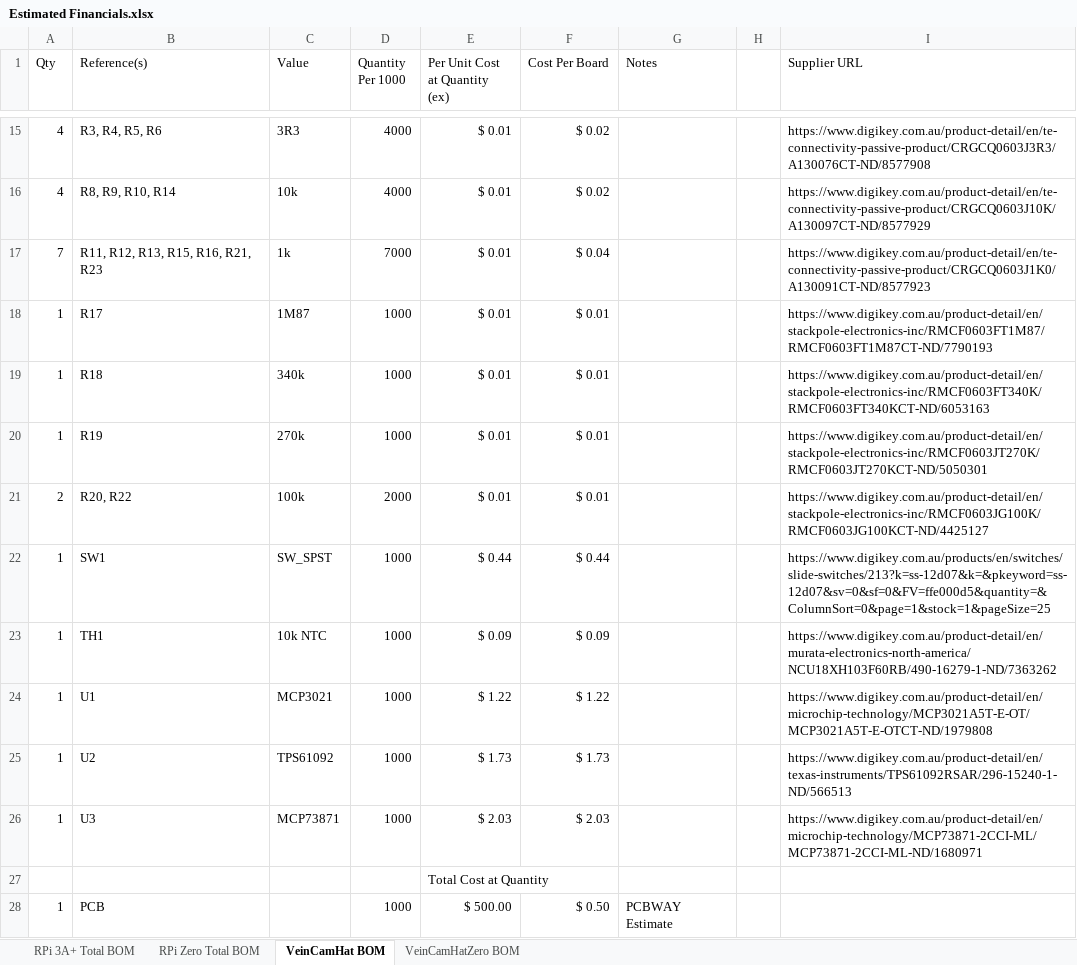
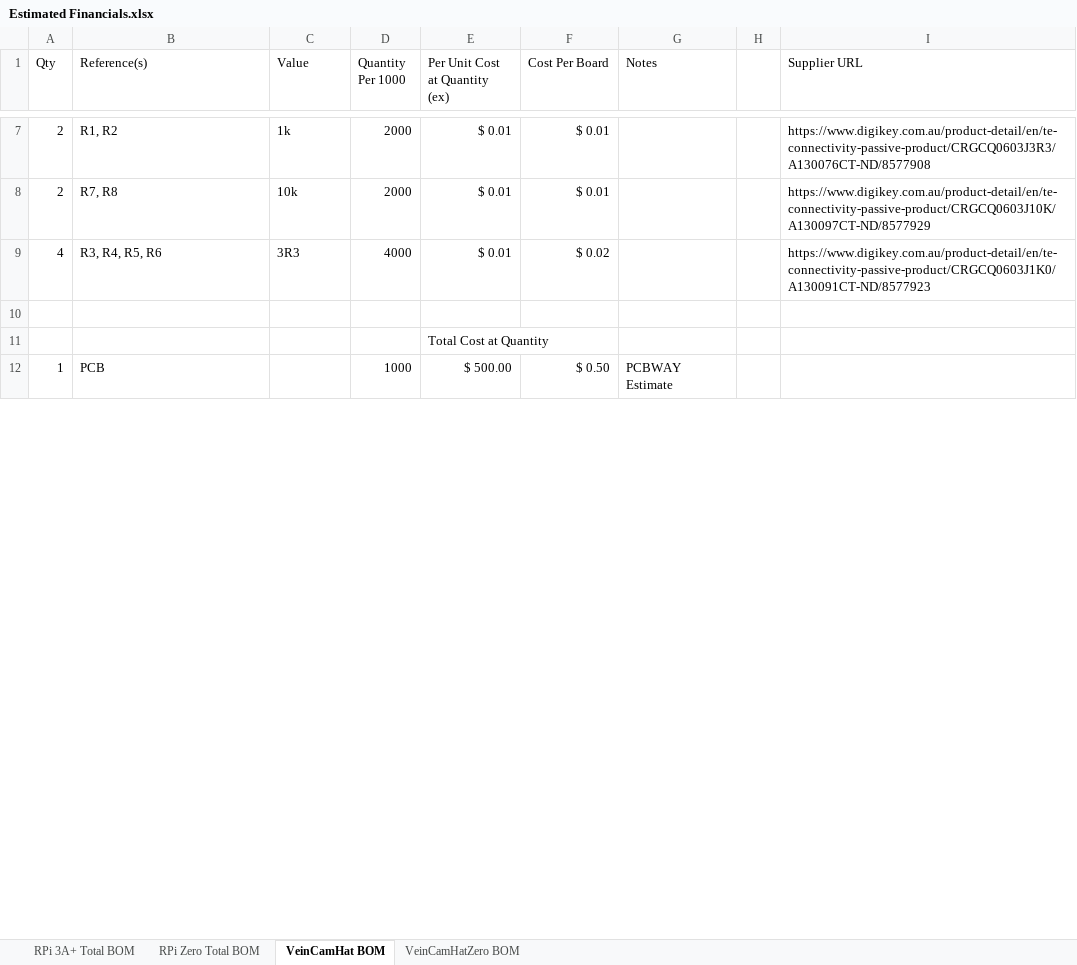
Before and after one commit to chrisbodger/veincam2019, an Excel workbook: Hardware/Estimated Financials.xlsx, sheet VeinCamHat BOM, drawn as a sheet; only a part is shown, gaps mark what is left out; values as stored, in another font and other column widths than the file's, no borders; removed rows and columns are numbered as before the commit, all else as after; the diff covers the shown part only; the diff names each change by its address in the sheet, - before the commit and + after, or states it on an @@ line.

Commit message:
Changed plans for VeinCam Plus, both boards laid out

```diff
--- a/Hardware/Estimated Financials.xlsx (sheet VeinCamHat BOM)
+++ b/Hardware/Estimated Financials.xlsx (sheet VeinCamHat BOM)
+row 7: 2 | R1, R2 | 1k | 2000 | $ 0.01 | $ 0.01 |  |  | https://www.digikey.com.au/product-detail/en/te-connectivity-passive-product/CRGCQ0603J3R3/A130076CT-ND/8577908
+row 8: 2 | R7, R8 | 10k | 2000 | $ 0.01 | $ 0.01 |  |  | https://www.digikey.com.au/product-detail/en/te-connectivity-passive-product/CRGCQ0603J10K/A130097CT-ND/8577929
-I9 (Supplier URL): https://www.digikey.com.au/product-detail/en/te-connectivity-passive-product/CRGCQ0603J3R3/A130076CT-ND/8577908
+I9 (Supplier URL): https://www.digikey.com.au/product-detail/en/te-connectivity-passive-product/CRGCQ0603J1K0/A130091CT-ND/8577923
-row 10: 4 | R8, R9, R10, R14 | 10k | 4000 | $ 0.01 | $ 0.02 |  |  | https://www.digikey.com.au/product-detail/en/te-connectivity-passive-product/CRGCQ0603J10K/A130097CT-ND/8577929
+row 10: (empty)
-row 17: 7 | R11, R12, R13, R15, R16, R21, R23 | 1k | 7000 | $ 0.01 | $ 0.04 |  |  | https://www.digikey.com.au/product-detail/en/te-connectivity-passive-product/CRGCQ0603J1K0/A130091CT-ND/8577923
-row 18: 1 | R17 | 1M87 | 1000 | $ 0.01 | $ 0.01 |  |  | https://www.digikey.com.au/product-detail/en/stackpole-electronics-inc/RMCF0603FT1M87/RMCF0603FT1M87CT-ND/7790193
-row 19: 1 | R18 | 340k | 1000 | $ 0.01 | $ 0.01 |  |  | https://www.digikey.com.au/product-detail/en/stackpole-electronics-inc/RMCF0603FT340K/RMCF0603FT340KCT-ND/6053163
-row 20: 1 | R19 | 270k | 1000 | $ 0.01 | $ 0.01 |  |  | https://www.digikey.com.au/product-detail/en/stackpole-electronics-inc/RMCF0603JT270K/RMCF0603JT270KCT-ND/5050301
-row 21: 2 | R20, R22 | 100k | 2000 | $ 0.01 | $ 0.01 |  |  | https://www.digikey.com.au/product-detail/en/stackpole-electronics-inc/RMCF0603JG100K/RMCF0603JG100KCT-ND/4425127
-row 22: 1 | SW1 | SW_SPST | 1000 | $ 0.44 | $ 0.44 |  |  | https://www.digikey.com.au/products/en/switches/slide-switches/213?k=ss-12d07&k=&pkeyword=ss-12d07&sv=0&sf=0&FV=ffe000d5&quantity=&ColumnSort=0&page=1&stock=1&pageSize=25
-row 23: 1 | TH1 | 10k NTC | 1000 | $ 0.09 | $ 0.09 |  |  | https://www.digikey.com.au/product-detail/en/murata-electronics-north-america/NCU18XH103F60RB/490-16279-1-ND/7363262
-row 24: 1 | U1 | MCP3021 | 1000 | $ 1.22 | $ 1.22 |  |  | https://www.digikey.com.au/product-detail/en/microchip-technology/MCP3021A5T-E-OT/MCP3021A5T-E-OTCT-ND/1979808
-row 25: 1 | U2 | TPS61092 | 1000 | $ 1.73 | $ 1.73 |  |  | https://www.digikey.com.au/product-detail/en/texas-instruments/TPS61092RSAR/296-15240-1-ND/566513
-row 26: 1 | U3 | MCP73871 | 1000 | $ 2.03 | $ 2.03 |  |  | https://www.digikey.com.au/product-detail/en/microchip-technology/MCP73871-2CCI-ML/MCP73871-2CCI-ML-ND/1680971
```
Also changed, not shown: 2 added rows, 10 removed rows and 8 edited cells elsewhere in this sheet, sheet RPi 3A+ Total BOM, formulas that keep their value, 24 other files.
